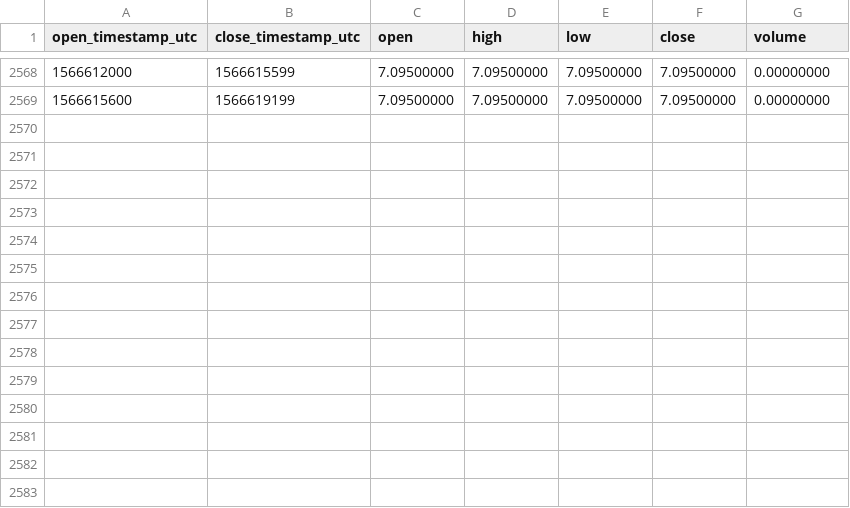
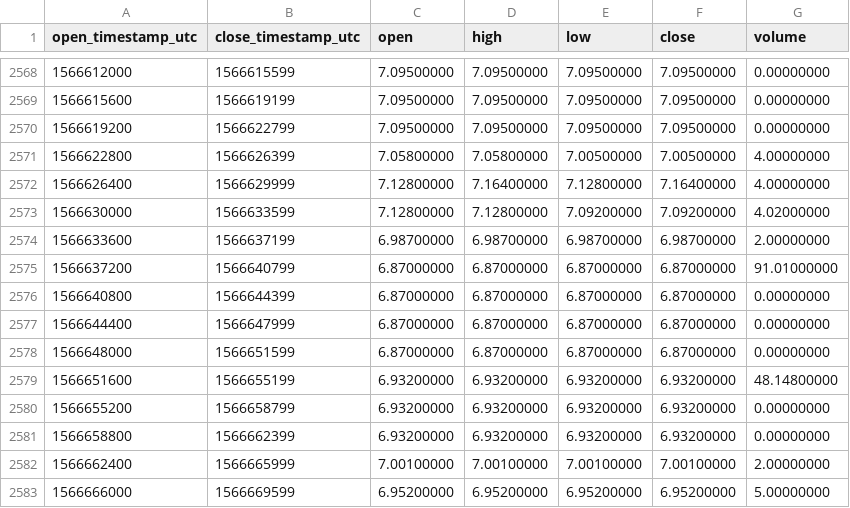
Before and after one commit to cryptobigbro/binance-ETCPAX, a CSV file: binance-ETCPAX-1h.csv, drawn as a sheet; only a part is shown, gaps mark what is left out.

Commit message:
Update OHLCV data.

```diff
--- a/binance-ETCPAX-1h.csv
+++ b/binance-ETCPAX-1h.csv
@@ -2569 +2569,15 @@ open_timestamp_utc,close_timestamp_utc,open,high,low,close,volume
 1566615600,1566619199,7.09500000,7.09500000,7.09500000,7.09500000,0.00000000
+1566619200,1566622799,7.09500000,7.09500000,7.09500000,7.09500000,0.00000000
+1566622800,1566626399,7.05800000,7.05800000,7.00500000,7.00500000,4.00000000
+1566626400,1566629999,7.12800000,7.16400000,7.12800000,7.16400000,4.00000000
+1566630000,1566633599,7.12800000,7.12800000,7.09200000,7.09200000,4.02000000
+1566633600,1566637199,6.98700000,6.98700000,6.98700000,6.98700000,2.00000000
+1566637200,1566640799,6.87000000,6.87000000,6.87000000,6.87000000,91.01000000
+1566640800,1566644399,6.87000000,6.87000000,6.87000000,6.87000000,0.00000000
+1566644400,1566647999,6.87000000,6.87000000,6.87000000,6.87000000,0.00000000
+1566648000,1566651599,6.87000000,6.87000000,6.87000000,6.87000000,0.00000000
+1566651600,1566655199,6.93200000,6.93200000,6.93200000,6.93200000,48.14800000
+1566655200,1566658799,6.93200000,6.93200000,6.93200000,6.93200000,0.00000000
+1566658800,1566662399,6.93200000,6.93200000,6.93200000,6.93200000,0.00000000
+1566662400,1566665999,7.00100000,7.00100000,7.00100000,7.00100000,2.00000000
+1566666000,1566669599,6.95200000,6.95200000,6.95200000,6.95200000,5.00000000
```
